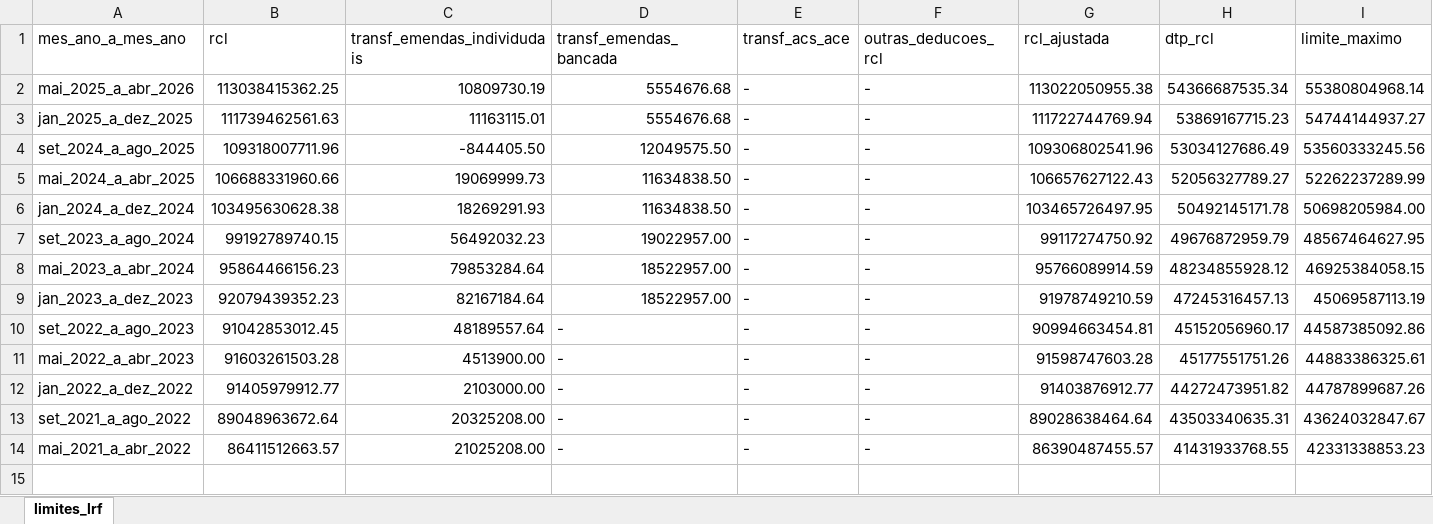
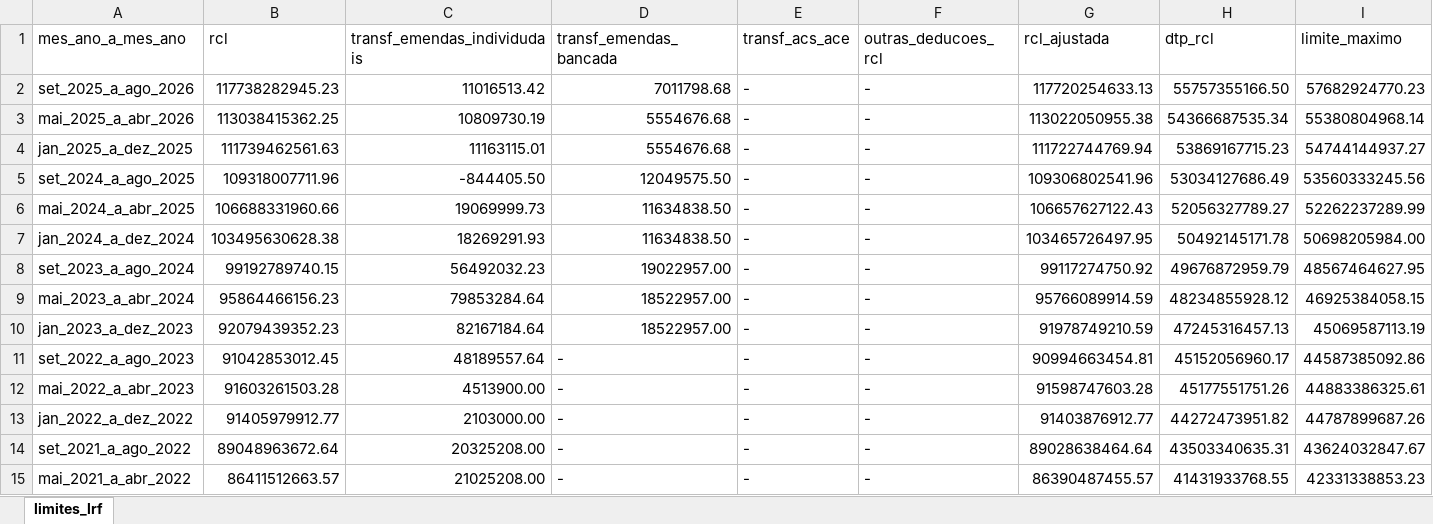
Before and after one commit to transparencia-mg/portal_despesa_pessoal, an Excel workbook: upload/limites_lrf.xlsx, sheet limites_lrf, drawn as a sheet; only a part is shown; values as stored, in another font and other column widths than the file's, no borders; rows hold the shown columns only; the diff names each change by its address in the sheet, - before the commit and + after, or states it on an @@ line.

```diff
--- a/upload/limites_lrf.xlsx (sheet limites_lrf)
+++ b/upload/limites_lrf.xlsx (sheet limites_lrf)
+row 2: set_2025_a_ago_2026 | 117738282945.23 | 11016513.42 | 7011798.68 | - | - | 117720254633.13 | 55757355166.50 | 57682924770.23
```
Also changed, not shown: upload/despesa_pessoal_mensal.xlsx.
